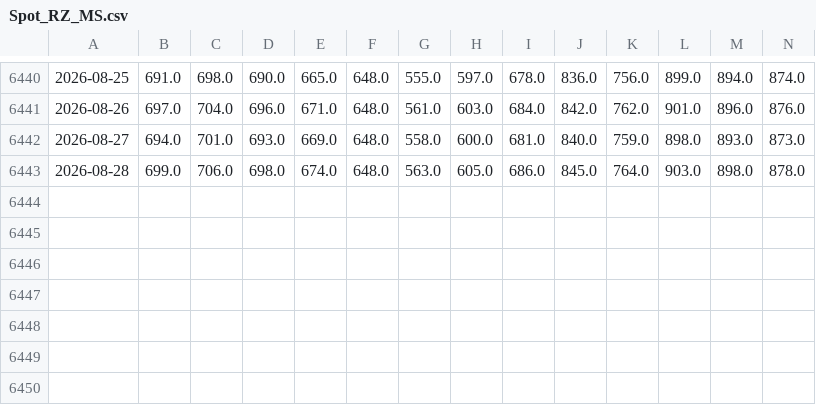
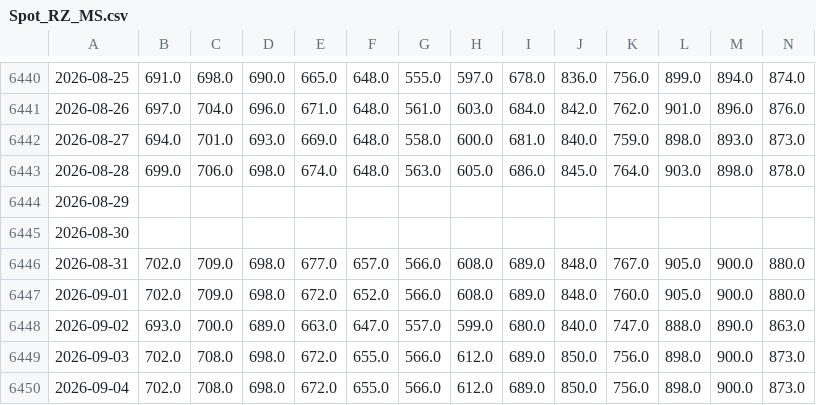
Before and after one commit to TonyTrearelease/iron-ore-report, a CSV file: Spot_RZ_MS.csv, drawn as a sheet; only a part is shown, gaps mark what is left out; rows hold the shown columns only; the diff names each change by its address in the sheet, - before the commit and + after, or states it on an @@ line.

Commit message:
chore: update data (2026-09-04 17:06)

```diff
--- a/Spot_RZ_MS.csv
+++ b/Spot_RZ_MS.csv
+row 6444: 2026-08-29
+row 6445: 2026-08-30
+row 6446: 2026-08-31 | 702.0 | 709.0 | 698.0 | 677.0 | 657.0 | 566.0 | 608.0 | 689.0 | 848.0 | 767.0 | 905.0 | 900.0 | 880.0
+row 6447: 2026-09-01 | 702.0 | 709.0 | 698.0 | 672.0 | 652.0 | 566.0 | 608.0 | 689.0 | 848.0 | 760.0 | 905.0 | 900.0 | 880.0
+row 6448: 2026-09-02 | 693.0 | 700.0 | 689.0 | 663.0 | 647.0 | 557.0 | 599.0 | 680.0 | 840.0 | 747.0 | 888.0 | 890.0 | 863.0
+row 6449: 2026-09-03 | 702.0 | 708.0 | 698.0 | 672.0 | 655.0 | 566.0 | 612.0 | 689.0 | 850.0 | 756.0 | 898.0 | 900.0 | 873.0
+row 6450: 2026-09-04 | 702.0 | 708.0 | 698.0 | 672.0 | 655.0 | 566.0 | 612.0 | 689.0 | 850.0 | 756.0 | 898.0 | 900.0 | 873.0
```
Also changed, not shown: Dis_MS.csv, Index_Wind.csv, 22 other files.
